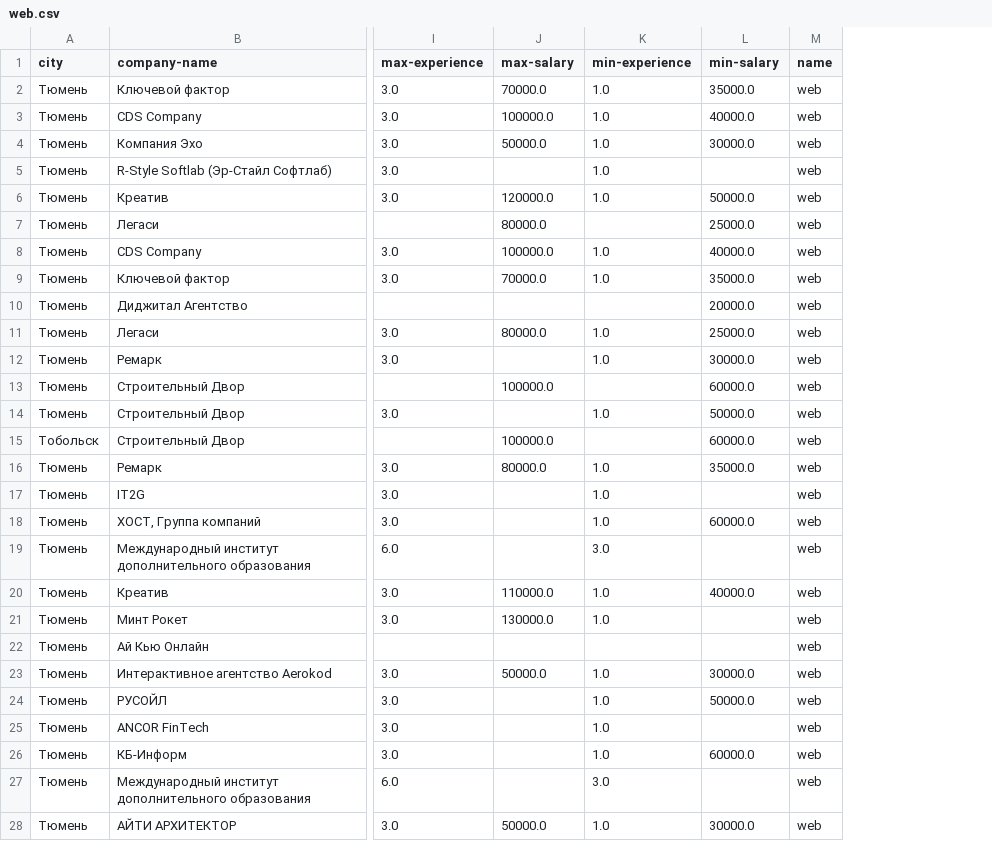
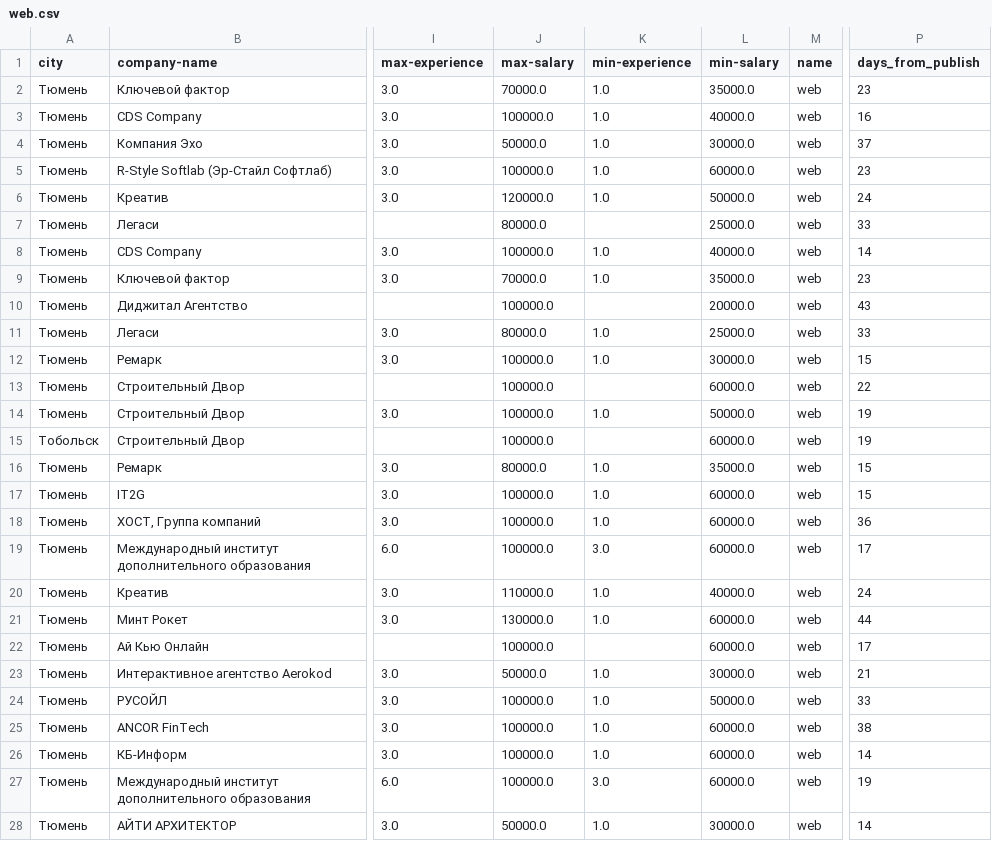
Before and after one commit to Caranell/University, a CSV file: data_analysis/lab_4/groups/web.csv, drawn as a sheet; only a part is shown, gaps mark what is left out; the diff covers the shown part only; the diff names each change by its address in the sheet, - before the commit and + after, or states it on an @@ line.

```diff
--- a/data_analysis/lab_4/groups/web.csv
+++ b/data_analysis/lab_4/groups/web.csv
+column P (days_from_publish), rows 2-28: 23 | 16 | 37 | 23 | 24 | 33 | 14 | 23 | 43 | 33 | 15 | 22 | 19 | 19 | 15 | 15 | 36 | 17 | 24 | 44 | 17 | 21 | 33 | 38 | 14 | 19 | 14
-J5 (max-salary): (empty)
+J5 (max-salary): 100000.0
-L5 (min-salary): (empty)
+L5 (min-salary): 60000.0
-J10 (max-salary): (empty)
+J10 (max-salary): 100000.0
-J12 (max-salary): (empty)
+J12 (max-salary): 100000.0
-J14 (max-salary): (empty)
+J14 (max-salary): 100000.0
-J17:J19 (max-salary): (empty)
+J17:J19 (max-salary): 100000.0
-L17 (min-salary): (empty)
+L17 (min-salary): 60000.0
-L19 (min-salary): (empty)
+L19 (min-salary): 60000.0
-L21:L22 (min-salary): (empty)
+L21:L22 (min-salary): 60000.0
-J22 (max-salary): (empty)
+J22 (max-salary): 100000.0
-J24:J27 (max-salary): (empty)
+J24:J27 (max-salary): 100000.0
-L25 (min-salary): (empty)
+L25 (min-salary): 60000.0
-L27 (min-salary): (empty)
+L27 (min-salary): 60000.0
```
Also changed, not shown: 4 edited cells elsewhere in this file, data_analysis/lab_4/groups/1с.csv, data_analysis/lab_4/groups/other.csv, 28 other files.
